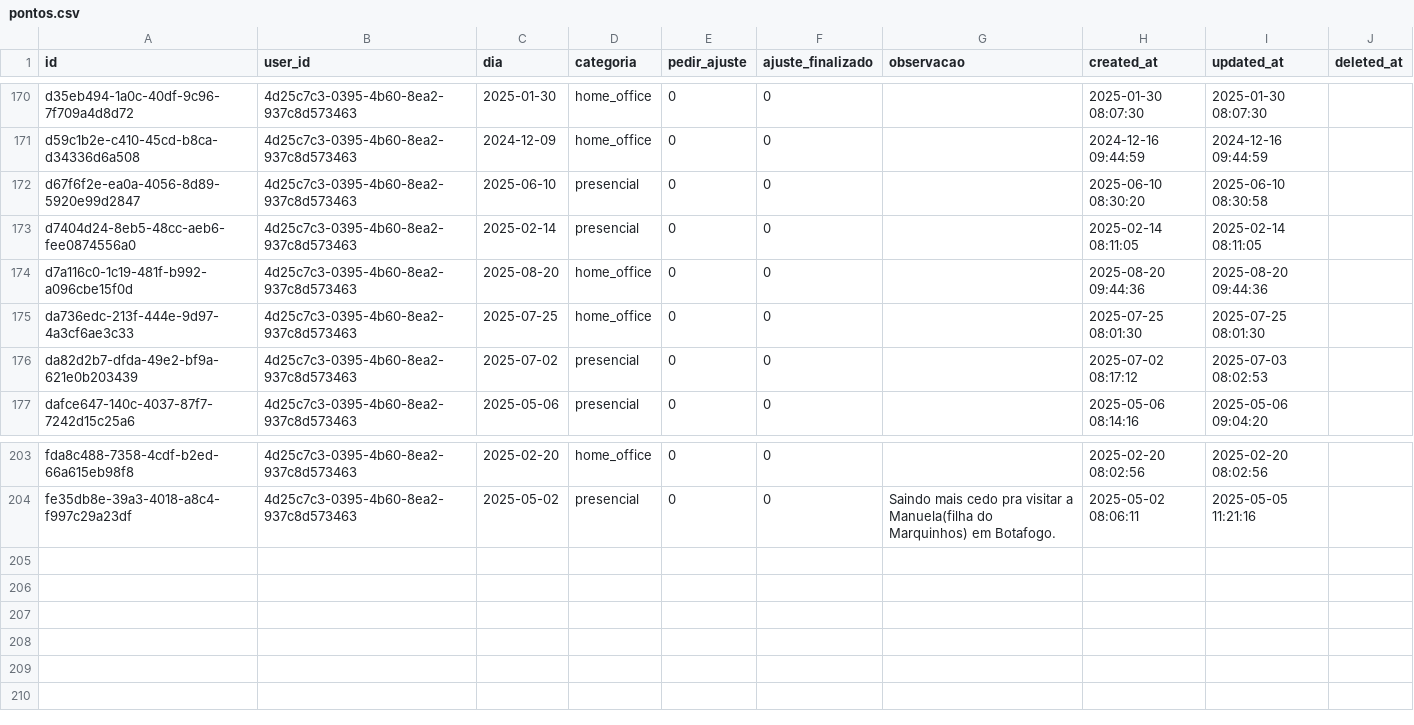
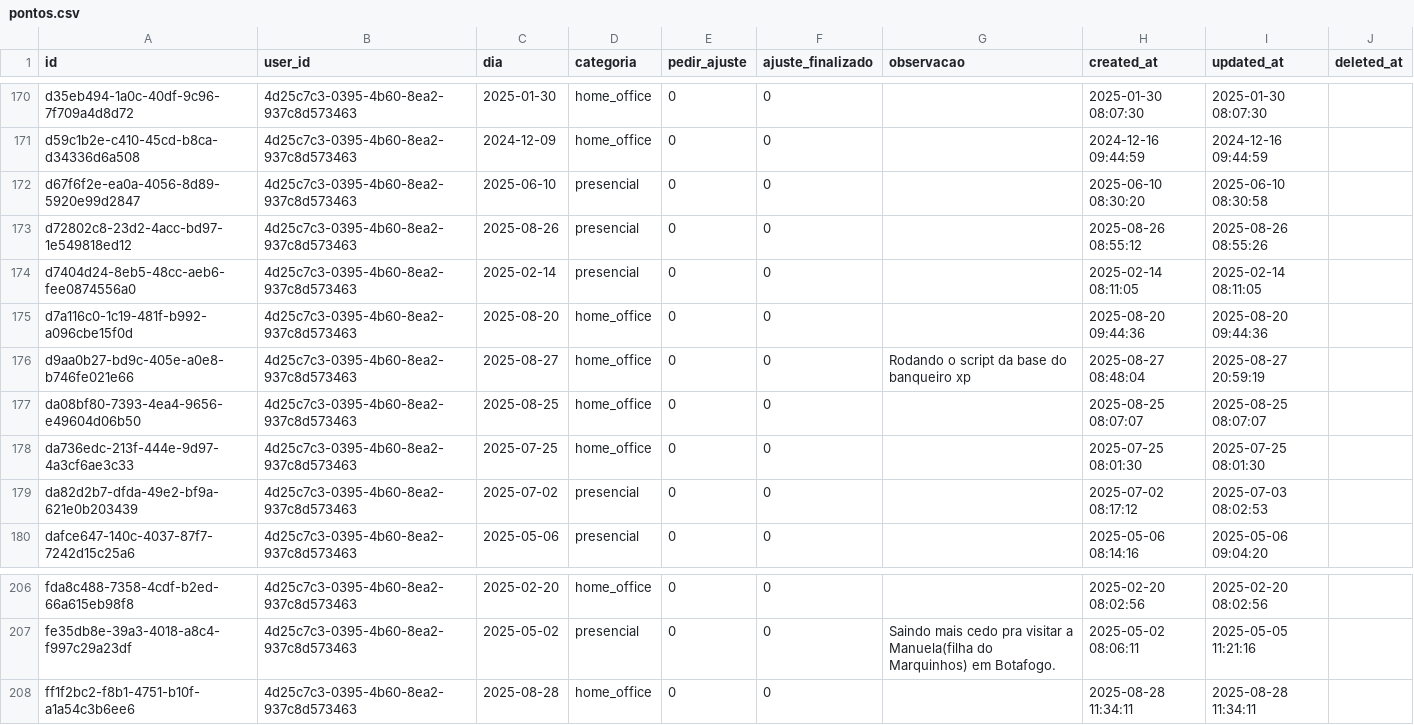
Before and after one commit to ncostarj/jobcon, a CSV file: web/public/exports/database/pontos.csv, drawn as a sheet; only a part is shown, gaps mark what is left out; the diff names each change by its address in the sheet, - before the commit and + after, or states it on an @@ line.

Commit message:
export de escalas e pontos

```diff
--- a/web/public/exports/database/pontos.csv
+++ b/web/public/exports/database/pontos.csv
+row 173: d72802c8-23d2-4acc-bd97-1e549818ed12 | 4d25c7c3-0395-4b60-8ea2-937c8d573463 | 2025-08-26 | presencial | 0 | 0 |  | 2025-08-26 08:55:12 | 2025-08-26 08:55:26
+row 176: d9aa0b27-bd9c-405e-a0e8-b746fe021e66 | 4d25c7c3-0395-4b60-8ea2-937c8d573463 | 2025-08-27 | home_office | 0 | 0 | Rodando o script da base do banqueiro xp | 2025-08-27 08:48:04 | 2025-08-27 20:59:19
+row 177: da08bf80-7393-4ea4-9656-e49604d06b50 | 4d25c7c3-0395-4b60-8ea2-937c8d573463 | 2025-08-25 | home_office | 0 | 0 |  | 2025-08-25 08:07:07 | 2025-08-25 08:07:07
+row 208: ff1f2bc2-f8b1-4751-b10f-a1a54c3b6ee6 | 4d25c7c3-0395-4b60-8ea2-937c8d573463 | 2025-08-28 | home_office | 0 | 0 |  | 2025-08-28 11:34:11 | 2025-08-28 11:34:11
```
Also changed, not shown: web/public/exports/database/horarios.csv, 2 other files.
